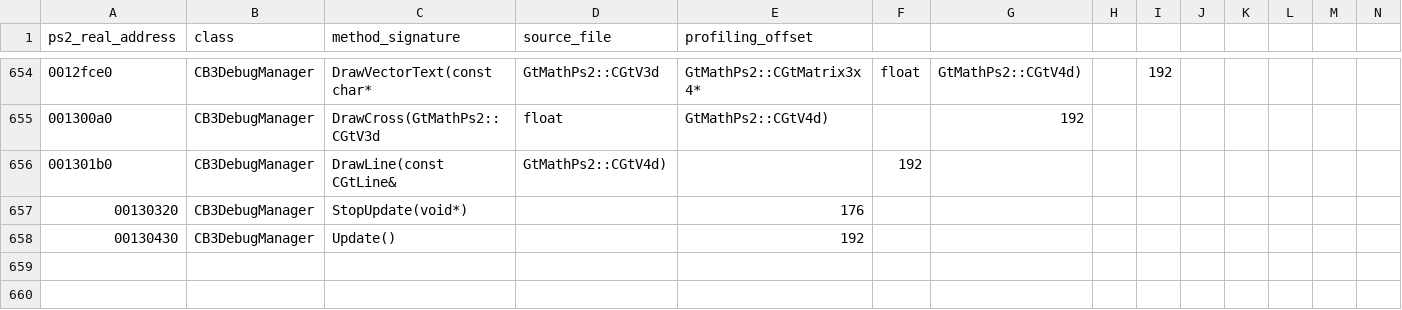
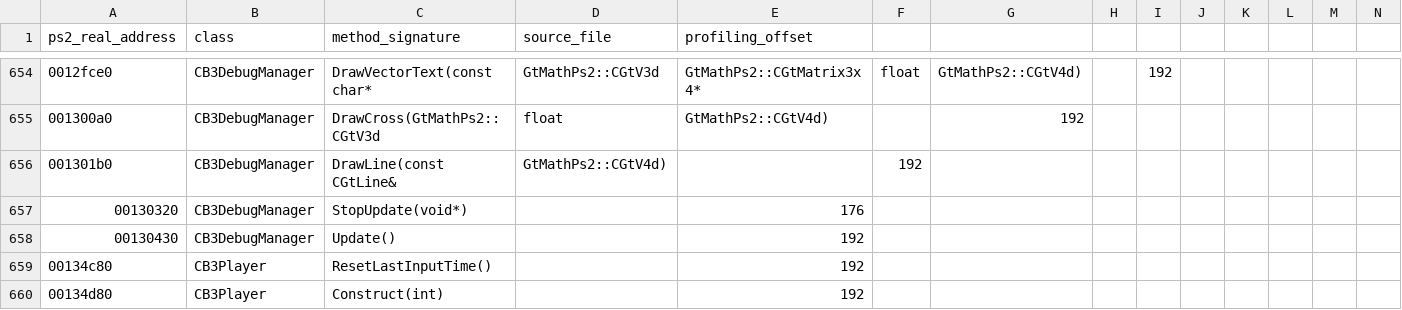
Before and after one commit to shipa-2/burnout3, a CSV file: research/data/ps2-confirmed-callgraph.csv, drawn as a sheet; only a part is shown, gaps mark what is left out; the diff names each change by its address in the sheet, - before the commit and + after, or states it on an @@ line.

Commit message:
Extend PS2 player callgraph

```diff
--- a/research/data/ps2-confirmed-callgraph.csv
+++ b/research/data/ps2-confirmed-callgraph.csv
+row 659: 00134c80 | CB3Player | ResetLastInputTime() |  | 192
+row 660: 00134d80 | CB3Player | Construct(int) |  | 192
```
Also changed, not shown: 1 other file.
